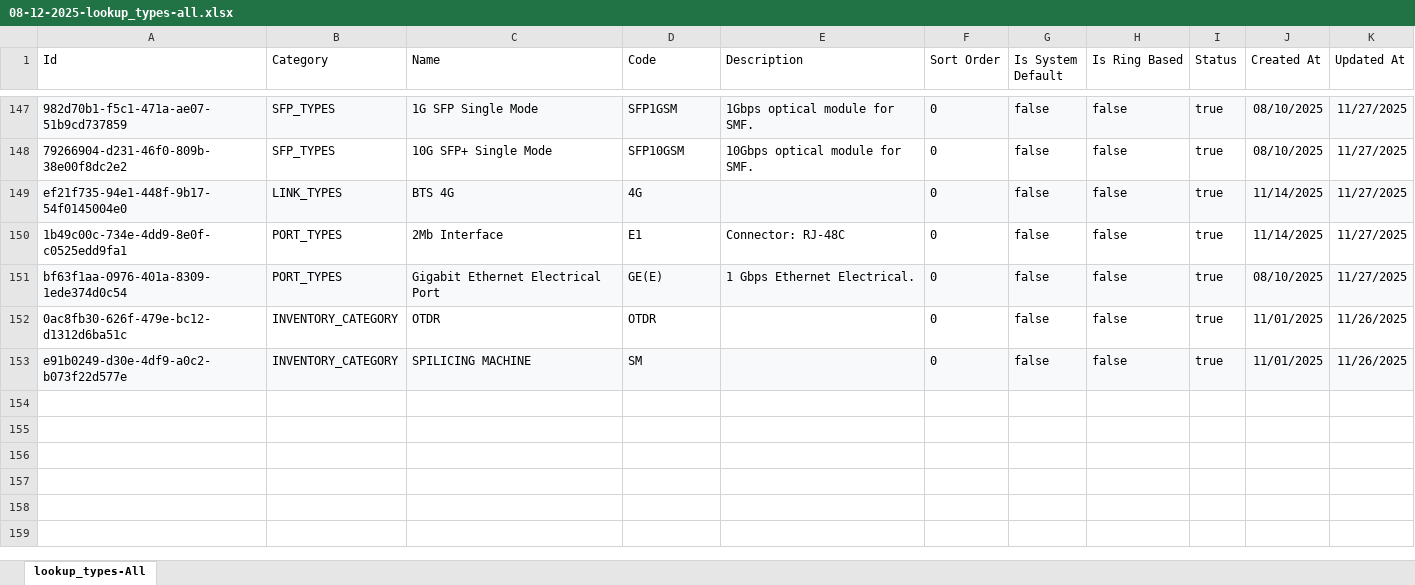
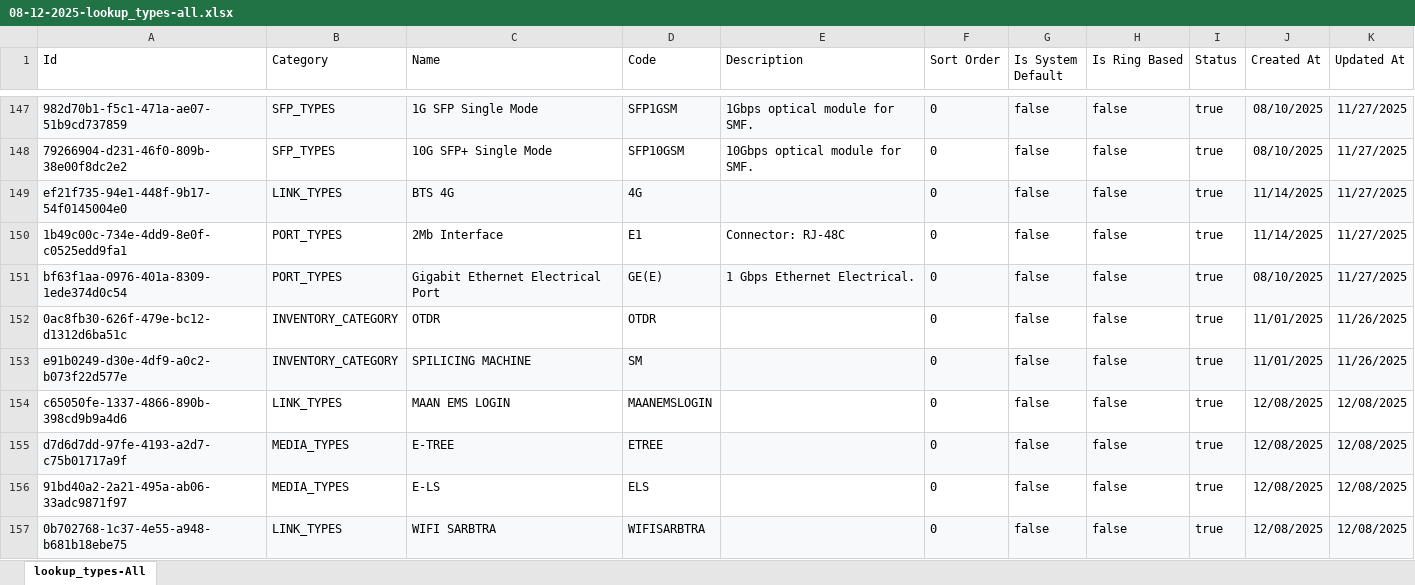
Before and after one commit to sdetmharinavi/hnvtx, an Excel workbook: data/08-12-2025-lookup_types-all.xlsx, sheet lookup_types-All, drawn as a sheet; only a part is shown, gaps mark what is left out; values as stored, in another font and other column widths than the file's, no borders; the diff names each change by its address in the sheet, - before the commit and + after, or states it on an @@ line.

```diff
--- a/data/08-12-2025-lookup_types-all.xlsx (sheet lookup_types-All)
+++ b/data/08-12-2025-lookup_types-all.xlsx (sheet lookup_types-All)
+row 154: c65050fe-1337-4866-890b-398cd9b9a4d6 | LINK_TYPES | MAAN EMS LOGIN | MAANEMSLOGIN |  | 0 | false | false | true | 12/08/2025 | 12/08/2025
+row 155: d7d6d7dd-97fe-4193-a2d7-c75b01717a9f | MEDIA_TYPES | E-TREE | ETREE |  | 0 | false | false | true | 12/08/2025 | 12/08/2025
+row 156: 91bd40a2-2a21-495a-ab06-33adc9871f97 | MEDIA_TYPES | E-LS | ELS |  | 0 | false | false | true | 12/08/2025 | 12/08/2025
+row 157: 0b702768-1c37-4e55-a948-b681b18ebe75 | LINK_TYPES | WIFI SARBTRA | WIFISARBTRA |  | 0 | false | false | true | 12/08/2025 | 12/08/2025
```
Also changed, not shown: data/08-12-2025-All_Services.xlsx, data/08-12-2025-systems-export.xlsx, 2 other files.
